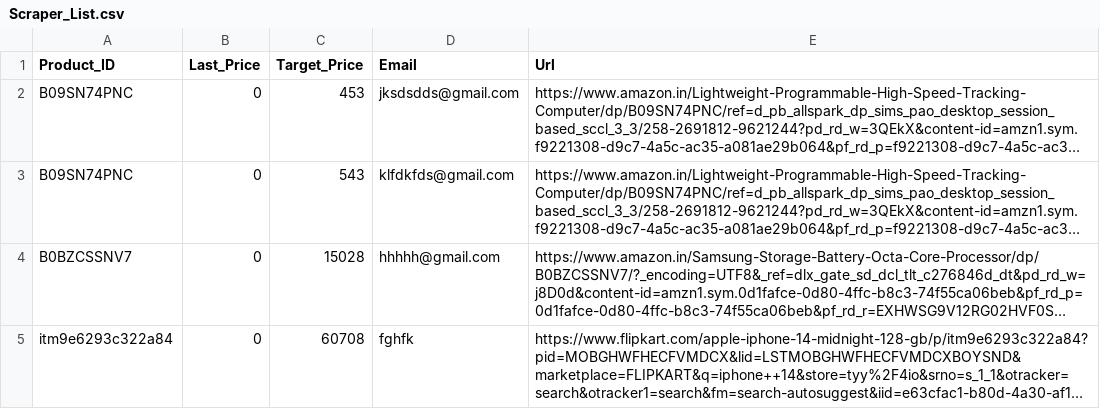
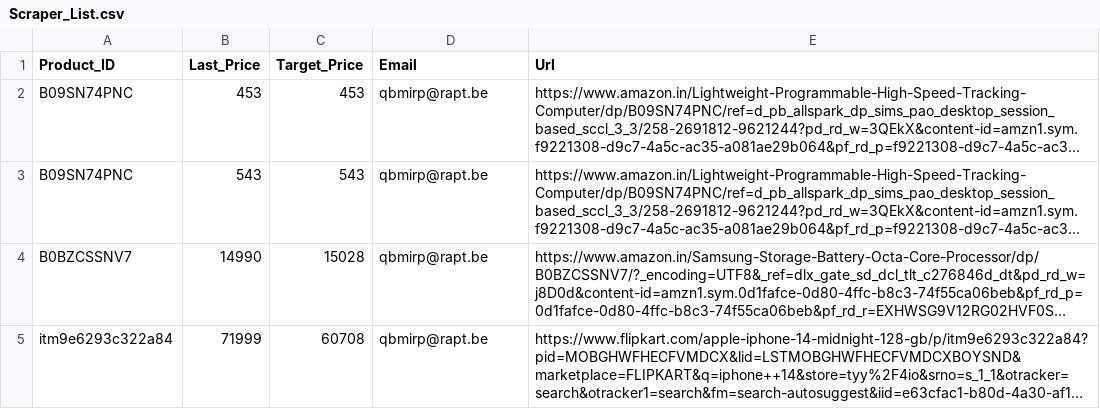
Before and after one commit to Karthi-Villain/Py_Price_Tracker, a CSV file: Scraper_List.csv, drawn as a sheet; long unchanged cells end in …; the diff names each change by its address in the sheet, - before the commit and + after, or states it on an @@ line.

```diff
--- a/Scraper_List.csv
+++ b/Scraper_List.csv
-B2 (Last_Price): 0
+B2 (Last_Price): 453
-D2 (Email): jksdsdds@gmail.com
+D2 (Email): qbmirp@rapt.be
-B3 (Last_Price): 0
+B3 (Last_Price): 543
-D3 (Email): klfdkfds@gmail.com
+D3 (Email): qbmirp@rapt.be
-B4 (Last_Price): 0
+B4 (Last_Price): 14990
-D4 (Email): hhhhh@gmail.com
+D4 (Email): qbmirp@rapt.be
-B5 (Last_Price): 0
+B5 (Last_Price): 71999
-D5 (Email): fghfk
+D5 (Email): qbmirp@rapt.be
```
Also changed, not shown: 2 other files.
